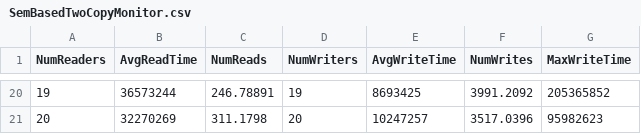
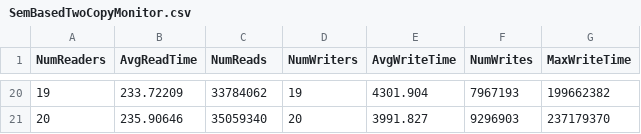
Before and after one commit to briceDonald/two-copy-monitor, a CSV file: SemBasedTwoCopyMonitor.csv, drawn as a sheet; only a part is shown, gaps mark what is left out; the diff covers the shown part only.

```diff
--- a/SemBasedTwoCopyMonitor.csv
+++ b/SemBasedTwoCopyMonitor.csv
@@ -20,2 +20,2 @@ NumReaders, AvgReadTime, NumReads, NumWriters, AvgWriteTime, NumWrites, MaxWrite
-19, 36573244, 246.78891, 19, 8693425, 3991.2092, 205365852
-20, 32270269, 311.1798, 20, 10247257, 3517.0396, 95982623
+19, 233.72209, 33784062, 19, 4301.904, 7967193, 199662382
+20, 235.90646, 35059340, 20, 3991.827, 9296903, 237179370
```
Also changed, not shown: 90 edited cells elsewhere in this file, LockBasedTwoCopyMonitor.csv, LockFreeBasedTwoCopy.csv, 3 other files.
